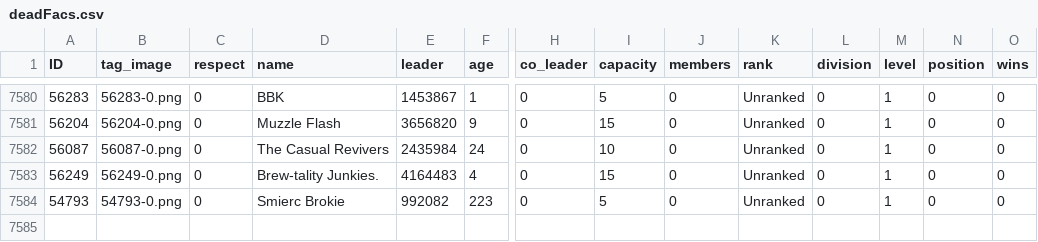
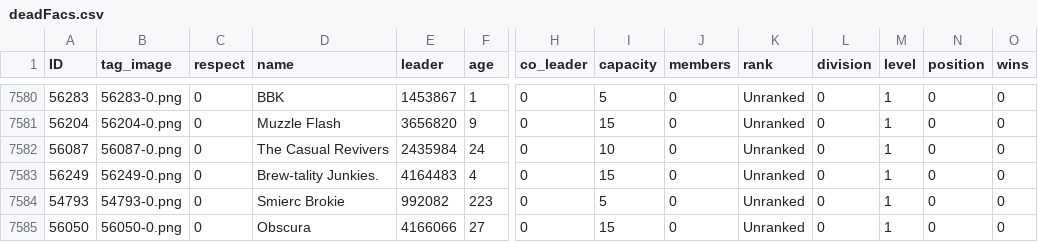
Before and after one commit to algisk/algisk.github.io, a CSV file: deadFacs.csv, drawn as a sheet; only a part is shown, gaps mark what is left out; rows hold the shown columns only; the diff names each change by its address in the sheet, - before the commit and + after, or states it on an @@ line.

```diff
--- a/deadFacs.csv
+++ b/deadFacs.csv
+row 7585: 56050 | 56050-0.png | 0 | Obscura | 4166066 | 27 | 0 | 15 | 0 | Unranked | 0 | 1 | 0 | 0
```
Also changed, not shown: 3 other files.
